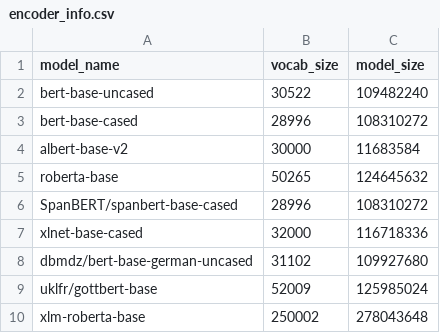
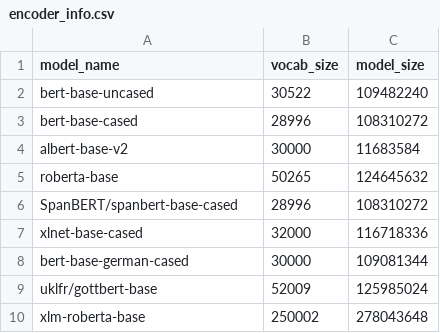
Before and after one commit to DFKI-NLP/fewie, a CSV file: encoder_info.csv, drawn as a sheet; removed rows and columns are numbered as before the commit, all else as after; the diff names each change by its address in the sheet, - before the commit and + after, or states it on an @@ line.

Commit message:
Replace bert-german-base-uncased with bert-german-base-cased

```diff
--- a/encoder_info.csv
+++ b/encoder_info.csv
-row 8: dbmdz/bert-base-german-uncased | 31102 | 109927680
+row 8: bert-base-german-cased | 30000 | 109081344
```
Also changed, not shown: 4 other files.
